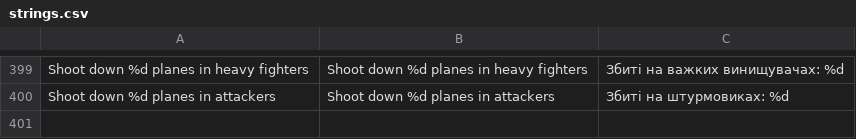
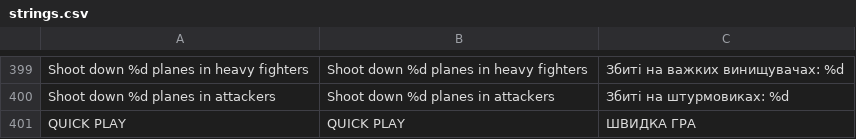
Before and after one commit to andriiolshevskyi7-hash/sky-stack, a CSV file: locale/strings.csv, drawn as a sheet; only a part is shown, gaps mark what is left out.

```diff
--- a/locale/strings.csv
+++ b/locale/strings.csv
@@ -400 +400,2 @@ Shoot down %d planes in heavy fighters,Shoot down %d planes in heavy fighters,З
 Shoot down %d planes in attackers,Shoot down %d planes in attackers,Збиті на штурмовиках: %d
+QUICK PLAY,QUICK PLAY,ШВИДКА ГРА
```
Also changed, not shown: 11 other files.
